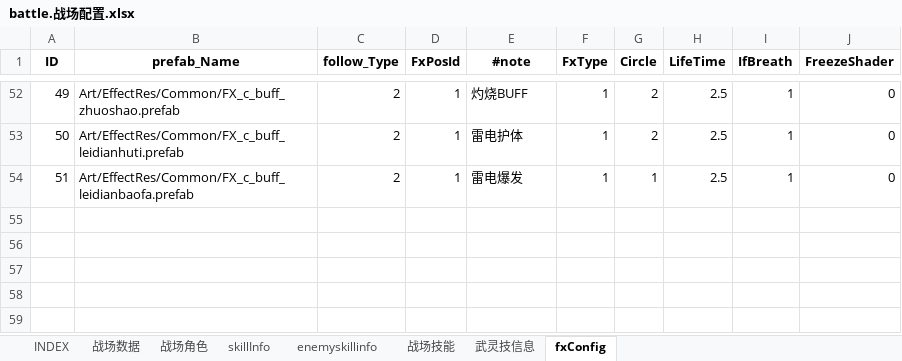
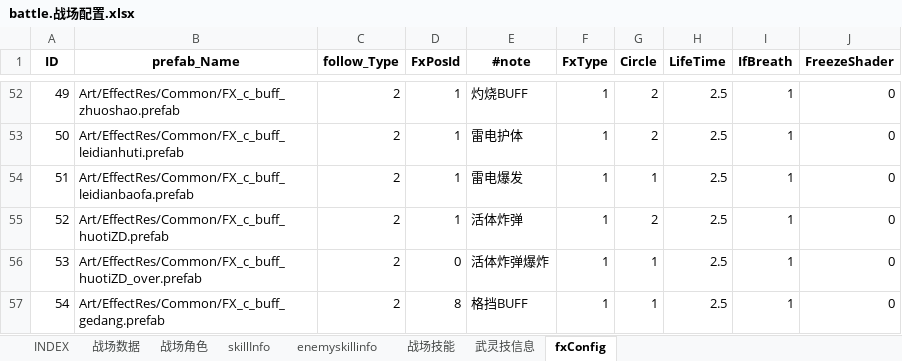
Before and after one commit to hataksumo/ExcelToLua, an Excel workbook: Excel/镇魂街/battle.战场配置.xlsx, sheet fxConfig, drawn as a sheet; only a part is shown, gaps mark what is left out; values as stored, in another font and other column widths than the file's, no borders; the diff names each change by its address in the sheet, - before the commit and + after, or states it on an @@ line.

```diff
--- a/Excel/镇魂街/battle.战场配置.xlsx (sheet fxConfig)
+++ b/Excel/镇魂街/battle.战场配置.xlsx (sheet fxConfig)
+row 55: 52 | Art/EffectRes/Common/FX_c_buff_huotiZD.prefab | 2 | 1 | 活体炸弹 | 1 | 2 | 2.5 | 1 | 0
+row 56: 53 | Art/EffectRes/Common/FX_c_buff_huotiZD_over.prefab | 2 | 0 | 活体炸弹爆炸 | 1 | 1 | 2.5 | 1 | 0
+row 57: 54 | Art/EffectRes/Common/FX_c_buff_gedang.prefab | 2 | 8 | 格挡BUFF | 1 | 1 | 2.5 | 1 | 0
```
Also changed, not shown: sheet enemyskillinfo, sheet skillInfo, Excel/镇魂街/MuPBoss.千机黑刹.xlsx, Excel/镇魂街/card.卡牌表.xlsx, 2 other files.
